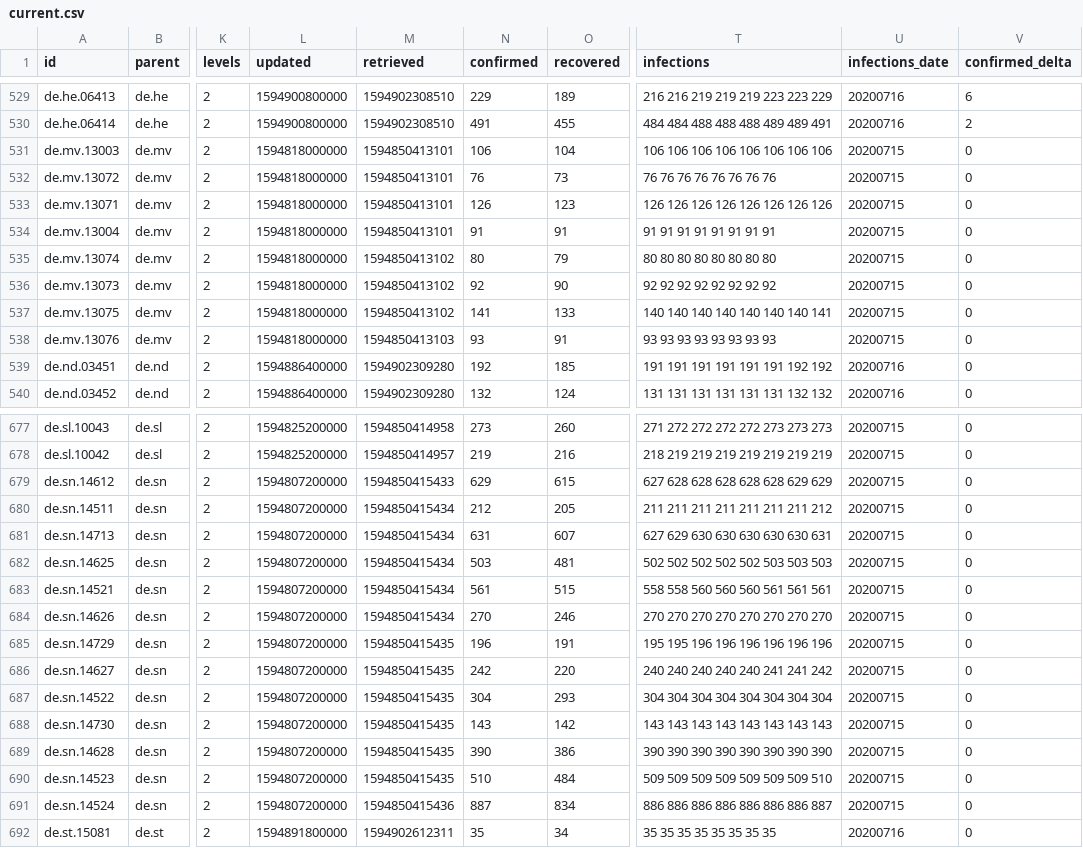
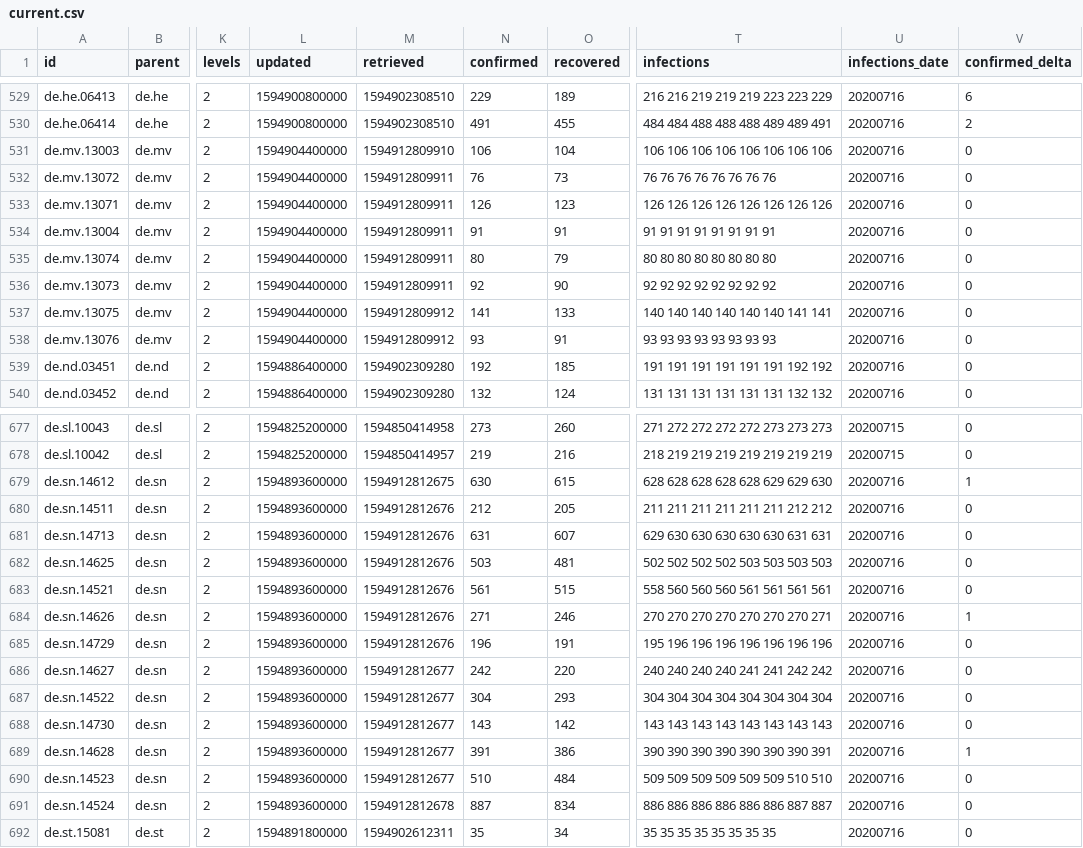
Before and after one commit to montanaflynn/covid-19, a CSV file: data/current.csv, drawn as a sheet; only a part is shown, gaps mark what is left out; the diff covers the shown part only; the diff names each change by its address in the sheet, - before the commit and + after, or states it on an @@ line.

```diff
--- a/data/current.csv
+++ b/data/current.csv
-L531:L538 (updated): 1594818000000
+L531:L538 (updated): 1594904400000
-M531 (retrieved): 1594850413101
+M531 (retrieved): 1594912809910
-U531:U538 (infections_date): 20200715
+U531:U538 (infections_date): 20200716
-M532:M534 (retrieved): 1594850413101
+M532:M534 (retrieved): 1594912809911
-M535:M536 (retrieved): 1594850413102
+M535:M536 (retrieved): 1594912809911
-M537 (retrieved): 1594850413102
+M537 (retrieved): 1594912809912
-T537 (infections): 140 140 140 140 140 140 140 141
+T537 (infections): 140 140 140 140 140 140 141 141
-M538 (retrieved): 1594850413103
+M538 (retrieved): 1594912809912
-L679:L691 (updated): 1594807200000
+L679:L691 (updated): 1594893600000
-M679 (retrieved): 1594850415433
+M679 (retrieved): 1594912812675
-N679 (confirmed): 629
+N679 (confirmed): 630
-T679 (infections): 627 628 628 628 628 628 629 629
+T679 (infections): 628 628 628 628 628 629 629 630
-U679:U691 (infections_date): 20200715
+U679:U691 (infections_date): 20200716
-V679 (confirmed_delta): 0
+V679 (confirmed_delta): 1
-M680:M684 (retrieved): 1594850415434
+M680:M684 (retrieved): 1594912812676
-T680 (infections): 211 211 211 211 211 211 211 212
+T680 (infections): 211 211 211 211 211 211 212 212
-T681 (infections): 627 629 630 630 630 630 630 631
+T681 (infections): 629 630 630 630 630 630 631 631
-T682 (infections): 502 502 502 502 502 503 503 503
+T682 (infections): 502 502 502 502 503 503 503 503
-T683 (infections): 558 558 560 560 560 561 561 561
+T683 (infections): 558 560 560 560 561 561 561 561
-N684 (confirmed): 270
+N684 (confirmed): 271
-T684 (infections): 270 270 270 270 270 270 270 270
+T684 (infections): 270 270 270 270 270 270 270 271
-V684 (confirmed_delta): 0
+V684 (confirmed_delta): 1
-M685 (retrieved): 1594850415435
+M685 (retrieved): 1594912812676
-T685 (infections): 195 195 196 196 196 196 196 196
+T685 (infections): 195 196 196 196 196 196 196 196
-M686:M690 (retrieved): 1594850415435
+M686:M690 (retrieved): 1594912812677
-T686 (infections): 240 240 240 240 240 241 241 242
+T686 (infections): 240 240 240 240 241 241 242 242
-N689 (confirmed): 390
+N689 (confirmed): 391
-T689 (infections): 390 390 390 390 390 390 390 390
+T689 (infections): 390 390 390 390 390 390 390 391
-V689 (confirmed_delta): 0
+V689 (confirmed_delta): 1
-T690 (infections): 509 509 509 509 509 509 509 510
+T690 (infections): 509 509 509 509 509 509 510 510
-M691 (retrieved): 1594850415436
+M691 (retrieved): 1594912812678
-T691 (infections): 886 886 886 886 886 886 886 887
+T691 (infections): 886 886 886 886 886 886 887 887
```
Also changed, not shown: 24 edited cells elsewhere in this file, 2 other files.
